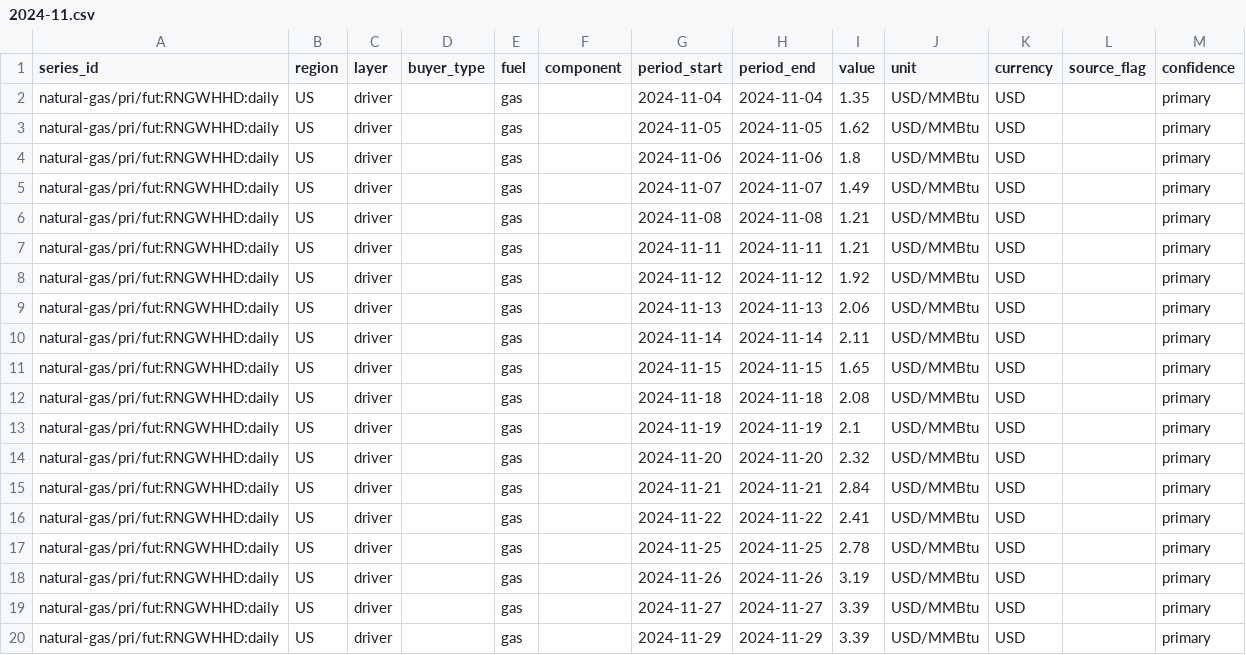
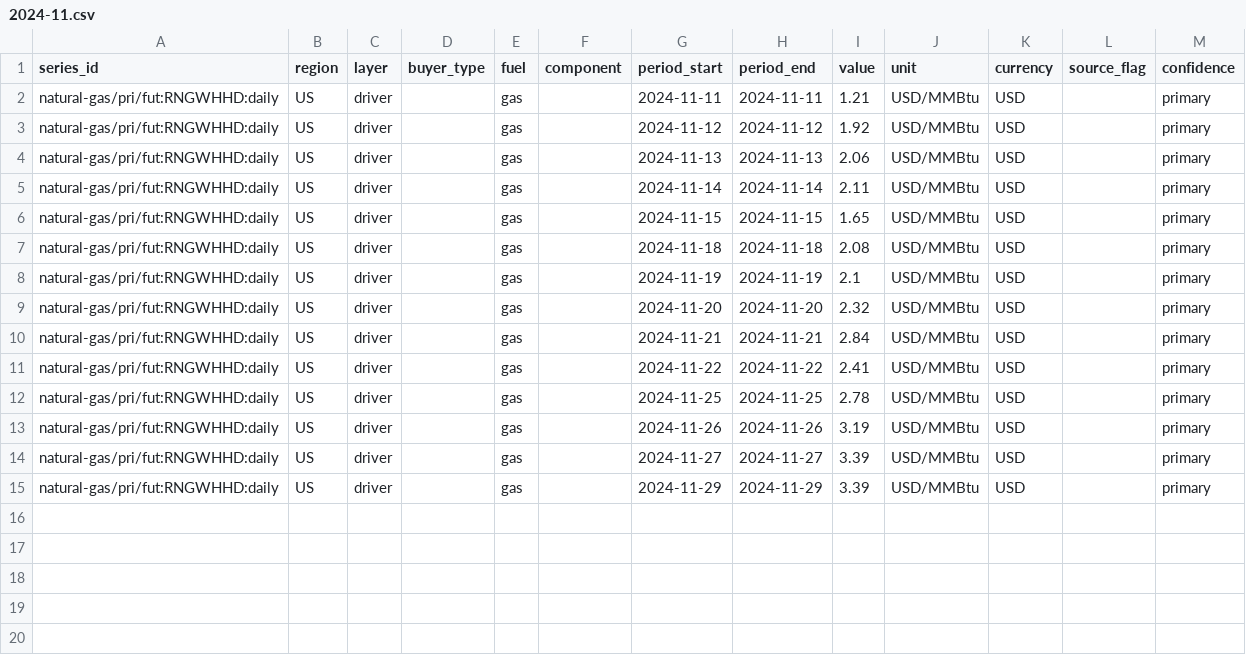
Before and after one commit to Bladetrain3r/Four-Corners-Index, a CSV file: data/series/daily/eia__henry_hub_daily/2024-11.csv, drawn as a sheet; the diff names each change by its address in the sheet, - before the commit and + after, or states it on an @@ line.

```diff
--- a/data/series/daily/eia__henry_hub_daily/2024-11.csv
+++ b/data/series/daily/eia__henry_hub_daily/2024-11.csv
-row 2: natural-gas/pri/fut:RNGWHHD:daily | US | driver |  | gas |  | 2024-11-04 | 2024-11-04 | 1.35 | USD/MMBtu | USD |  | primary
-row 3: natural-gas/pri/fut:RNGWHHD:daily | US | driver |  | gas |  | 2024-11-05 | 2024-11-05 | 1.62 | USD/MMBtu | USD |  | primary
-row 4: natural-gas/pri/fut:RNGWHHD:daily | US | driver |  | gas |  | 2024-11-06 | 2024-11-06 | 1.8 | USD/MMBtu | USD |  | primary
-row 5: natural-gas/pri/fut:RNGWHHD:daily | US | driver |  | gas |  | 2024-11-07 | 2024-11-07 | 1.49 | USD/MMBtu | USD |  | primary
-row 6: natural-gas/pri/fut:RNGWHHD:daily | US | driver |  | gas |  | 2024-11-08 | 2024-11-08 | 1.21 | USD/MMBtu | USD |  | primary
```
Also changed, not shown: data/series/daily/ecb__exr_daily/2024-11.csv, data/series/daily/ecb__exr_daily/2026-11.csv, 6 other files.
